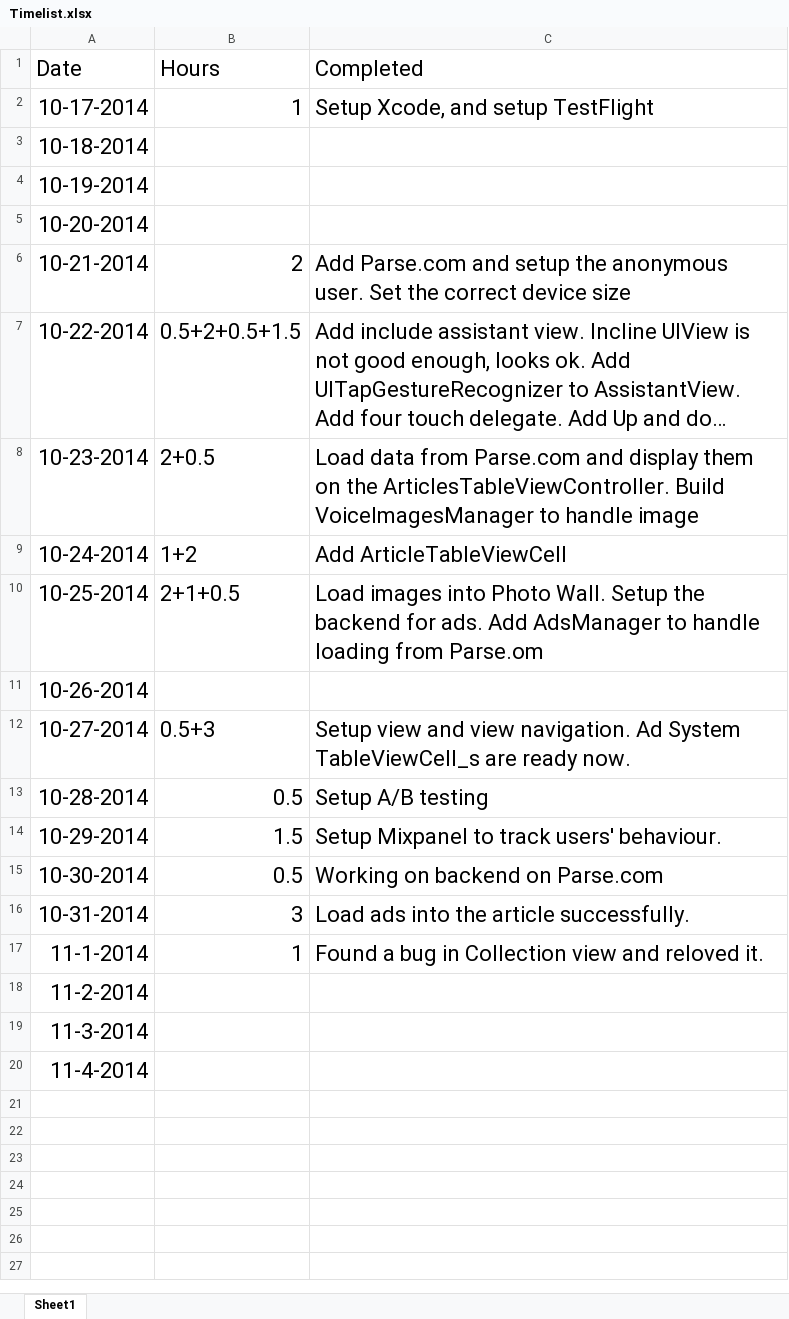
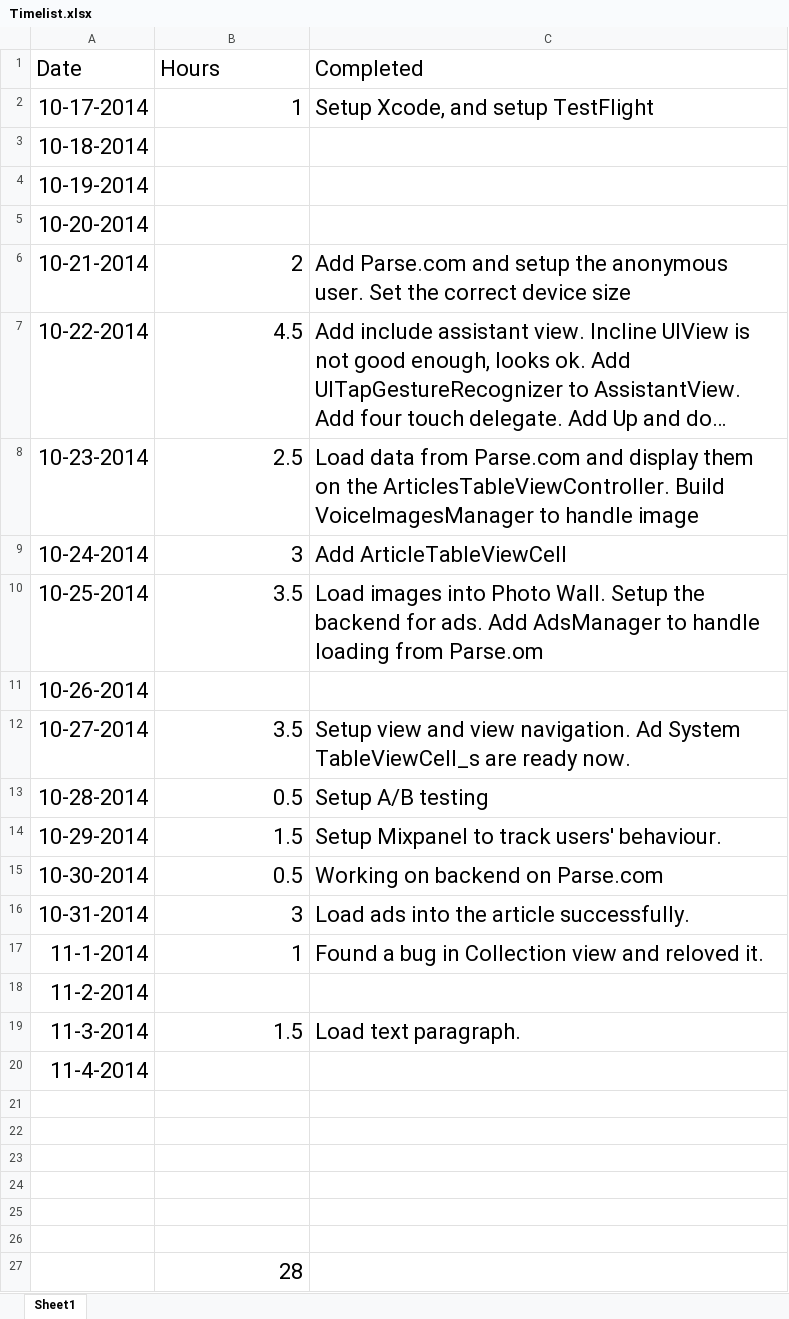
Before and after one commit to yiqin/Voice, an Excel workbook: Timelist.xlsx, sheet Sheet1, drawn as a sheet; long unchanged cells end in …; values as stored, in another font and other column widths than the file's, no borders; the diff names each change by its address in the sheet, - before the commit and + after, or states it on an @@ line.

Commit message:
Load text paragraph into Data Manager.

```diff
--- a/Timelist.xlsx (sheet Sheet1)
+++ b/Timelist.xlsx (sheet Sheet1)
-B7 (Hours): 0.5+2+0.5+1.5
+B7 (Hours): 4.5
-B8 (Hours): 2+0.5
+B8 (Hours): 2.5
-B9 (Hours): 1+2
+B9 (Hours): 3
-B10 (Hours): 2+1+0.5
+B10 (Hours): 3.5
-B12 (Hours): 0.5+3
+B12 (Hours): 3.5
-B19 (Hours): (empty)
+B19 (Hours): 1.5
-C19 (Completed): (empty)
+C19 (Completed): Load text paragraph.
+row 21: (empty)
+row 22: (empty)
+row 23: (empty)
+row 24: (empty)
+row 25: (empty)
+row 26: (empty)
+row 27:  | 28
```
Also changed, not shown: 9 other files.
